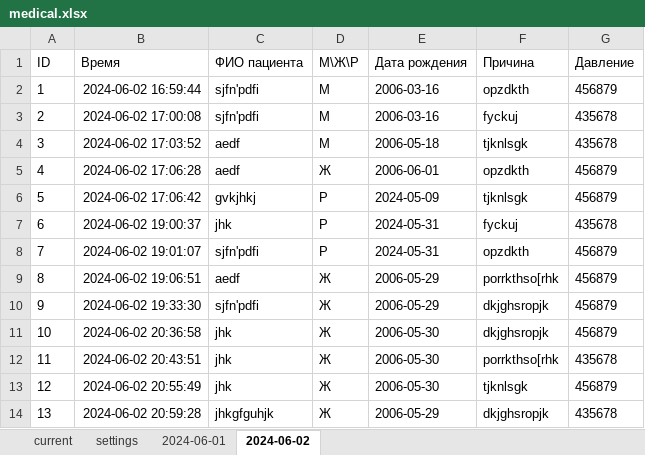
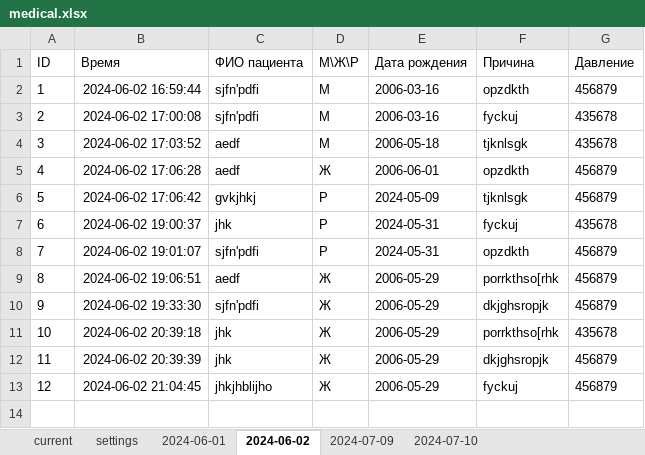
Before and after one commit to MarinaPak108/LotusApp, an Excel workbook: records/medical.xlsx, sheet 2024-06-02, drawn as a sheet; values as stored, in another font and other column widths than the file's, no borders; removed rows and columns are numbered as before the commit, all else as after; the diff names each change by its address in the sheet, - before the commit and + after, or states it on an @@ line.

```diff
--- a/records/medical.xlsx (sheet 2024-06-02)
+++ b/records/medical.xlsx (sheet 2024-06-02)
+sheet tab: 2024-07-09
+sheet tab: 2024-07-10
-row 11: 10 | 2024-06-02 20:36:58 | jhk | Ж | 2006-05-30 | dkjghsropjk | 456879
@@ column A (ID) renumbered between rows 11 and 12 @@
-B11 (Время): 2024-06-02 20:43:51
+B11 (Время): 2024-06-02 20:39:18
-E11:E12 (Дата рождения): 2006-05-30
+E11:E12 (Дата рождения): 2006-05-29
-B12 (Время): 2024-06-02 20:55:49
+B12 (Время): 2024-06-02 20:39:39
-F12 (Причина): tjknlsgk
+F12 (Причина): dkjghsropjk
-row 14: 13 | 2024-06-02 20:59:28 | jhkgfguhjk | Ж | 2006-05-29 | dkjghsropjk | 435678
+row 13: 12 | 2024-06-02 21:04:45 | jhkjhblijho | Ж | 2006-05-29 | fyckuj | 456879
```
Also changed, not shown: sheet current, 10 other files.
